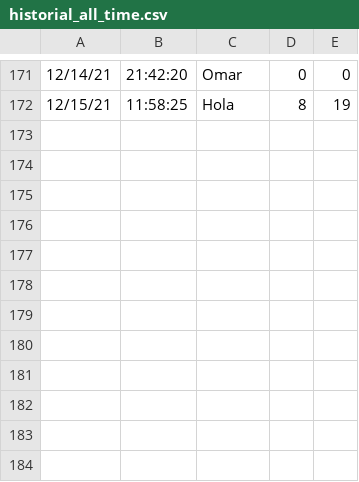
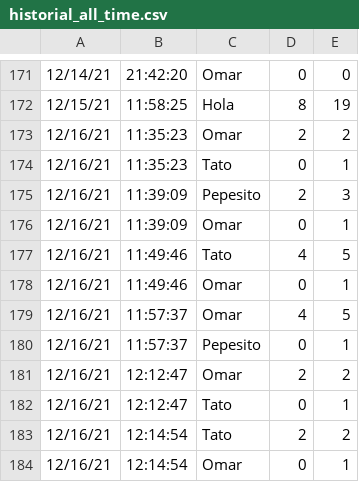
Before and after one commit to salluzziluca/TP_Fosiles, a CSV file: CSVs/historial_all_time.csv, drawn as a sheet; only a part is shown, gaps mark what is left out; the diff names each change by its address in the sheet, - before the commit and + after, or states it on an @@ line.

```diff
--- a/CSVs/historial_all_time.csv
+++ b/CSVs/historial_all_time.csv
+row 173: 12/16/21 | 11:35:23 | Omar | 2 | 2
+row 174: 12/16/21 | 11:35:23 | Tato | 0 | 1
+row 175: 12/16/21 | 11:39:09 | Pepesito | 2 | 3
+row 176: 12/16/21 | 11:39:09 | Omar | 0 | 1
+row 177: 12/16/21 | 11:49:46 | Tato | 4 | 5
+row 178: 12/16/21 | 11:49:46 | Omar | 0 | 1
+row 179: 12/16/21 | 11:57:37 | Omar | 4 | 5
+row 180: 12/16/21 | 11:57:37 | Pepesito | 0 | 1
+row 181: 12/16/21 | 12:12:47 | Omar | 2 | 2
+row 182: 12/16/21 | 12:12:47 | Tato | 0 | 1
+row 183: 12/16/21 | 12:14:54 | Tato | 2 | 2
+row 184: 12/16/21 | 12:14:54 | Omar | 0 | 1
```
Also changed, not shown: CSVs/usuarios.csv, 1 other file.
